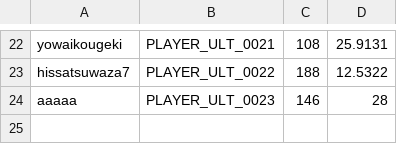
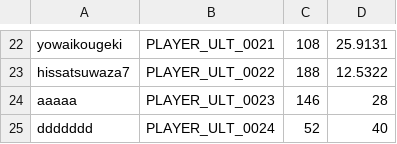
Before and after one commit to un1gur1/3Dtyping, a CSV file: Data/CSV/Ultimate.csv, drawn as a sheet; only a part is shown, gaps mark what is left out; the diff names each change by its address in the sheet, - before the commit and + after, or states it on an @@ line.

```diff
--- a/Data/CSV/Ultimate.csv
+++ b/Data/CSV/Ultimate.csv
+row 25: ddddddd | PLAYER_ULT_0024 | 52 | 40
```
Also changed, not shown: 3 other files.
